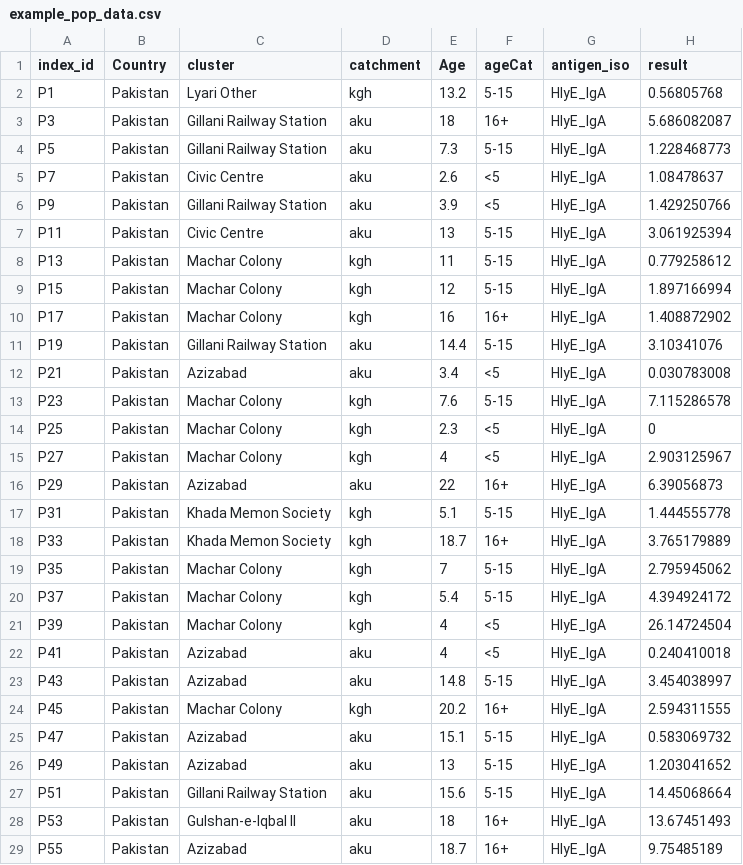
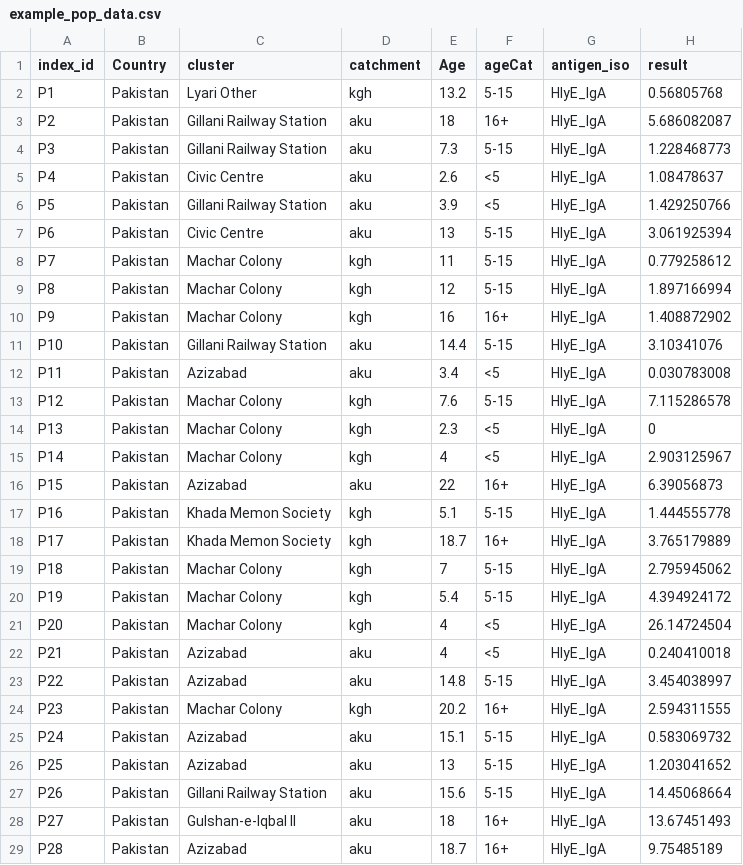
Before and after one commit to UCD-SERG/serocalculator, a CSV file: inst/extdata/example_pop_data.csv, drawn as a sheet; only a part is shown; the diff covers the shown part only.

Commit message:
Restore participant linkage in SEES data

```diff
--- a/inst/extdata/example_pop_data.csv
+++ b/inst/extdata/example_pop_data.csv
@@ -2,28 +2,28 @@ index_id,Country,cluster,catchment,Age,ageCat,antigen_iso,result
 P1,Pakistan,Lyari Other,kgh,13.2,5-15,HlyE_IgA,0.56805768
-P3,Pakistan,Gillani Railway Station,aku,18,16+,HlyE_IgA,5.686082087
-P5,Pakistan,Gillani Railway Station,aku,7.3,5-15,HlyE_IgA,1.228468773
-P7,Pakistan,Civic Centre,aku,2.6,<5,HlyE_IgA,1.08478637
-P9,Pakistan,Gillani Railway Station,aku,3.9,<5,HlyE_IgA,1.429250766
-P11,Pakistan,Civic Centre,aku,13,5-15,HlyE_IgA,3.061925394
-P13,Pakistan,Machar Colony,kgh,11,5-15,HlyE_IgA,0.779258612
-P15,Pakistan,Machar Colony,kgh,12,5-15,HlyE_IgA,1.897166994
-P17,Pakistan,Machar Colony,kgh,16,16+,HlyE_IgA,1.408872902
-P19,Pakistan,Gillani Railway Station,aku,14.4,5-15,HlyE_IgA,3.10341076
-P21,Pakistan,Azizabad,aku,3.4,<5,HlyE_IgA,0.030783008
-P23,Pakistan,Machar Colony,kgh,7.6,5-15,HlyE_IgA,7.115286578
-P25,Pakistan,Machar Colony,kgh,2.3,<5,HlyE_IgA,0
-P27,Pakistan,Machar Colony,kgh,4,<5,HlyE_IgA,2.903125967
-P29,Pakistan,Azizabad,aku,22,16+,HlyE_IgA,6.39056873
-P31,Pakistan,Khada Memon Society,kgh,5.1,5-15,HlyE_IgA,1.444555778
-P33,Pakistan,Khada Memon Society,kgh,18.7,16+,HlyE_IgA,3.765179889
-P35,Pakistan,Machar Colony,kgh,7,5-15,HlyE_IgA,2.795945062
-P37,Pakistan,Machar Colony,kgh,5.4,5-15,HlyE_IgA,4.394924172
-P39,Pakistan,Machar Colony,kgh,4,<5,HlyE_IgA,26.14724504
-P41,Pakistan,Azizabad,aku,4,<5,HlyE_IgA,0.240410018
-P43,Pakistan,Azizabad,aku,14.8,5-15,HlyE_IgA,3.454038997
-P45,Pakistan,Machar Colony,kgh,20.2,16+,HlyE_IgA,2.594311555
-P47,Pakistan,Azizabad,aku,15.1,5-15,HlyE_IgA,0.583069732
-P49,Pakistan,Azizabad,aku,13,5-15,HlyE_IgA,1.203041652
-P51,Pakistan,Gillani Railway Station,aku,15.6,5-15,HlyE_IgA,14.45068664
-P53,Pakistan,Gulshan-e-Iqbal II,aku,18,16+,HlyE_IgA,13.67451493
-P55,Pakistan,Azizabad,aku,18.7,16+,HlyE_IgA,9.75485189
+P2,Pakistan,Gillani Railway Station,aku,18,16+,HlyE_IgA,5.686082087
+P3,Pakistan,Gillani Railway Station,aku,7.3,5-15,HlyE_IgA,1.228468773
+P4,Pakistan,Civic Centre,aku,2.6,<5,HlyE_IgA,1.08478637
+P5,Pakistan,Gillani Railway Station,aku,3.9,<5,HlyE_IgA,1.429250766
+P6,Pakistan,Civic Centre,aku,13,5-15,HlyE_IgA,3.061925394
+P7,Pakistan,Machar Colony,kgh,11,5-15,HlyE_IgA,0.779258612
+P8,Pakistan,Machar Colony,kgh,12,5-15,HlyE_IgA,1.897166994
+P9,Pakistan,Machar Colony,kgh,16,16+,HlyE_IgA,1.408872902
+P10,Pakistan,Gillani Railway Station,aku,14.4,5-15,HlyE_IgA,3.10341076
+P11,Pakistan,Azizabad,aku,3.4,<5,HlyE_IgA,0.030783008
+P12,Pakistan,Machar Colony,kgh,7.6,5-15,HlyE_IgA,7.115286578
+P13,Pakistan,Machar Colony,kgh,2.3,<5,HlyE_IgA,0
+P14,Pakistan,Machar Colony,kgh,4,<5,HlyE_IgA,2.903125967
+P15,Pakistan,Azizabad,aku,22,16+,HlyE_IgA,6.39056873
+P16,Pakistan,Khada Memon Society,kgh,5.1,5-15,HlyE_IgA,1.444555778
+P17,Pakistan,Khada Memon Society,kgh,18.7,16+,HlyE_IgA,3.765179889
+P18,Pakistan,Machar Colony,kgh,7,5-15,HlyE_IgA,2.795945062
+P19,Pakistan,Machar Colony,kgh,5.4,5-15,HlyE_IgA,4.394924172
+P20,Pakistan,Machar Colony,kgh,4,<5,HlyE_IgA,26.14724504
+P21,Pakistan,Azizabad,aku,4,<5,HlyE_IgA,0.240410018
+P22,Pakistan,Azizabad,aku,14.8,5-15,HlyE_IgA,3.454038997
+P23,Pakistan,Machar Colony,kgh,20.2,16+,HlyE_IgA,2.594311555
+P24,Pakistan,Azizabad,aku,15.1,5-15,HlyE_IgA,0.583069732
+P25,Pakistan,Azizabad,aku,13,5-15,HlyE_IgA,1.203041652
+P26,Pakistan,Gillani Railway Station,aku,15.6,5-15,HlyE_IgA,14.45068664
+P27,Pakistan,Gulshan-e-Iqbal II,aku,18,16+,HlyE_IgA,13.67451493
+P28,Pakistan,Azizabad,aku,18.7,16+,HlyE_IgA,9.75485189
```
Also changed, not shown: 172 edited cells elsewhere in this file, 24 other files.
